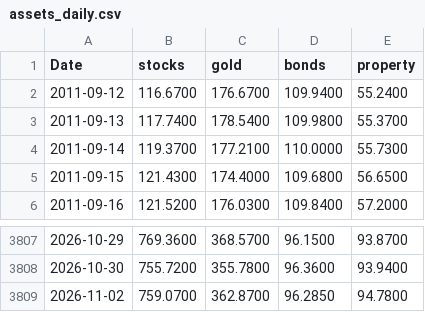
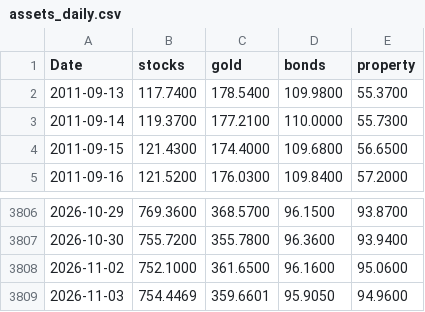
Before and after one commit to stephanlivera/btc-pl, a CSV file: assets_daily.csv, drawn as a sheet; only a part is shown, gaps mark what is left out.

```diff
--- a/assets_daily.csv
+++ b/assets_daily.csv
@@ -1,3 +1,2 @@
 Date,stocks,gold,bonds,property
-2011-09-12,116.6700,176.6700,109.9400,55.2400
 2011-09-13,117.7400,178.5400,109.9800,55.3700
@@ -3808,2 +3807,3 @@ Date,stocks,gold,bonds,property
 2026-10-30,755.7200,355.7800,96.3600,93.9400
-2026-11-02,759.0700,362.8700,96.2850,94.7800
+2026-11-02,752.1000,361.6500,96.1600,95.0600
+2026-11-03,754.4469,359.6601,95.9050,94.9600
```
Also changed, not shown: btc_daily.csv.
